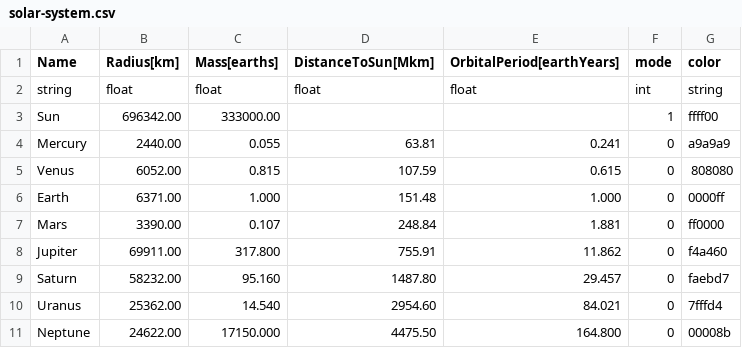
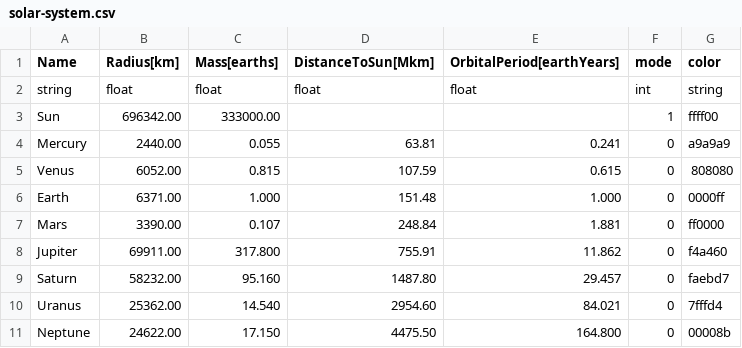
Before and after one commit to max-deutsch/godot-solar-system, a CSV file: data/solar-system.csv, drawn as a sheet.

```diff
--- a/data/solar-system.csv
+++ b/data/solar-system.csv
@@ -10,2 +10,2 @@ Saturn;58232.00;95.160;1487.80;29.457;0;faebd7
 Uranus;25362.00;14.540;2954.60;84.021;0;7fffd4
-Neptune;24622.00;17150.000;4475.50;164.800;0;00008b
+Neptune;24622.00;17.150;4475.50;164.800;0;00008b
```
Also changed, not shown: 5 other files.
